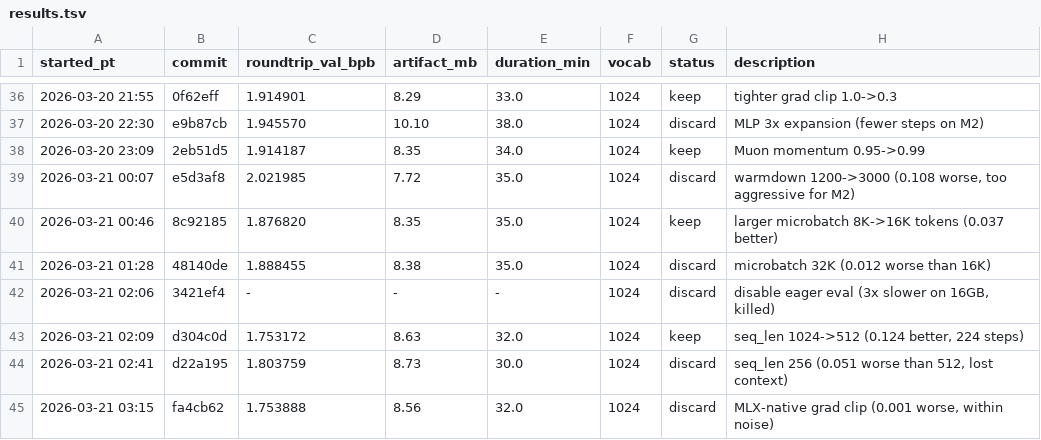
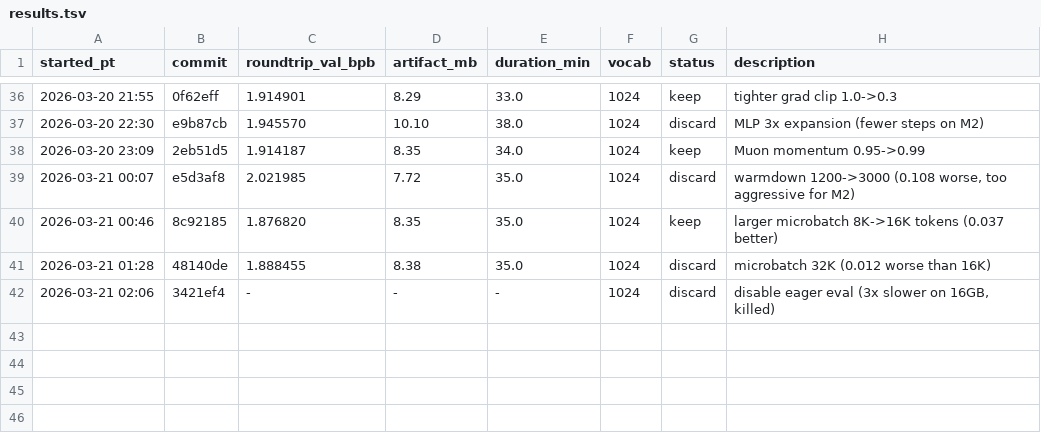
Before and after one commit to joyceyan/parameter-golf-fork, a TSV file: results.tsv, drawn as a sheet; only a part is shown, gaps mark what is left out.

Commit message:
Revert "experiment 45: lower LR 0.30/0.30/0.35 -> 0.20/0.20/0.25 (rebalance for faster steps)"
This reverts commit 55c6271427ffe31712f2185d006524dfb3642c38.

```diff
--- a/results.tsv
+++ b/results.tsv
@@ -42,4 +42 @@ started_pt	commit	roundtrip_val_bpb	artifact_mb	duration_min	vocab	status	descri
 2026-03-21 02:06	3421ef4	-	-	-	1024	discard	disable eager eval (3x slower on 16GB, killed)
-2026-03-21 02:09	d304c0d	1.753172	8.63	32.0	1024	keep	seq_len 1024->512 (0.124 better, 224 steps)
-2026-03-21 02:41	d22a195	1.803759	8.73	30.0	1024	discard	seq_len 256 (0.051 worse than 512, lost context)
-2026-03-21 03:15	fa4cb62	1.753888	8.56	32.0	1024	discard	MLX-native grad clip (0.001 worse, within noise)
```
Also changed, not shown: 2 other files.
